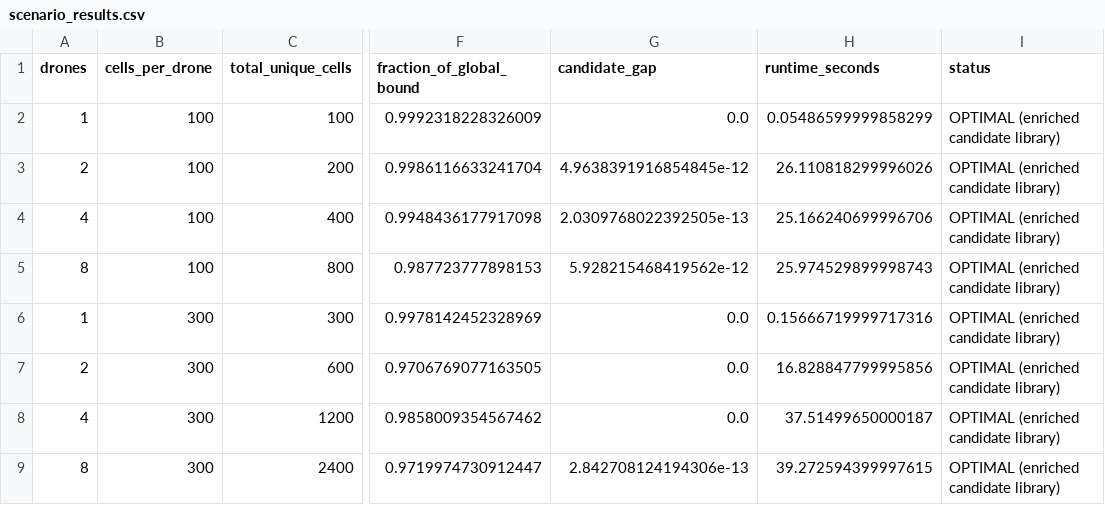
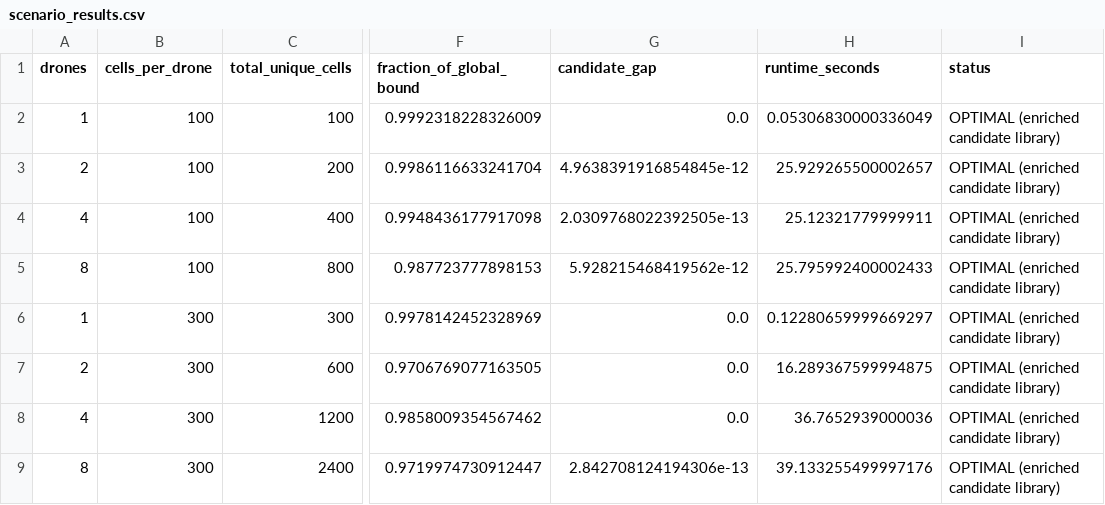
Before and after one commit to apwheele/optimal-search-drone-routing, a CSV file: artifacts/scenario_results.csv, drawn as a sheet; only a part is shown, gaps mark what is left out; the diff names each change by its address in the sheet, - before the commit and + after, or states it on an @@ line.

```diff
--- a/artifacts/scenario_results.csv
+++ b/artifacts/scenario_results.csv
-H2 (runtime_seconds): 0.05486599999858299
+H2 (runtime_seconds): 0.05306830000336049
-H3 (runtime_seconds): 26.110818299996026
+H3 (runtime_seconds): 25.929265500002657
-H4 (runtime_seconds): 25.166240699996706
+H4 (runtime_seconds): 25.12321779999911
-H5 (runtime_seconds): 25.974529899998743
+H5 (runtime_seconds): 25.795992400002433
-H6 (runtime_seconds): 0.15666719999717316
+H6 (runtime_seconds): 0.12280659999669297
-H7 (runtime_seconds): 16.828847799995856
+H7 (runtime_seconds): 16.289367599994875
-H8 (runtime_seconds): 37.51499650000187
+H8 (runtime_seconds): 36.7652939000036
-H9 (runtime_seconds): 39.272594399997615
+H9 (runtime_seconds): 39.133255499997176
```
Also changed, not shown: 5 other files.
